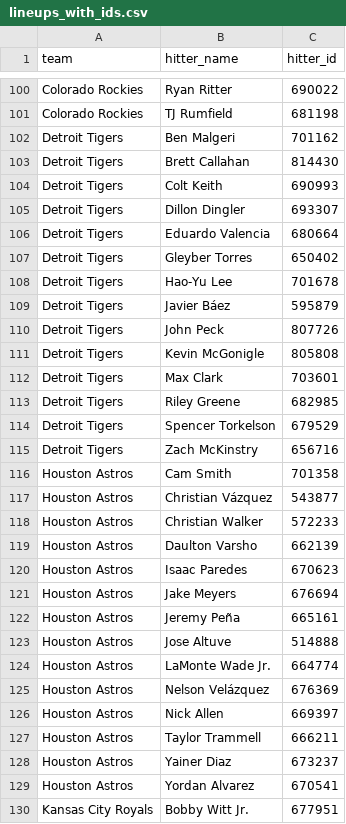
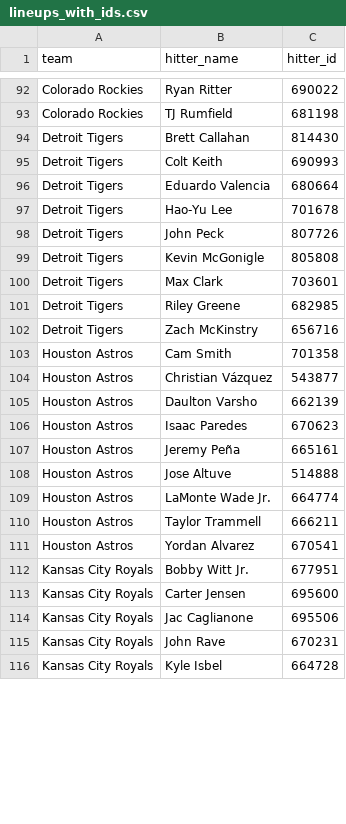
Before and after one commit to syocum9422-blip/sports_model_site, a CSV file: data/mlb/lineups_with_ids.csv, drawn as a sheet; only a part is shown, gaps mark what is left out; the shorter side is filled out with more unchanged rows; removed rows and columns are numbered as before the commit, all else as after; the diff covers the shown part only; the diff names each change by its address in the sheet, - before the commit and + after, or states it on an @@ line.

```diff
--- a/data/mlb/lineups_with_ids.csv
+++ b/data/mlb/lineups_with_ids.csv
-row 102: Detroit Tigers | Ben Malgeri | 701162
-row 105: Detroit Tigers | Dillon Dingler | 693307
-row 107: Detroit Tigers | Gleyber Torres | 650402
-row 109: Detroit Tigers | Javier Báez | 595879
-row 114: Detroit Tigers | Spencer Torkelson | 679529
-row 118: Houston Astros | Christian Walker | 572233
-row 121: Houston Astros | Jake Meyers | 676694
-row 125: Houston Astros | Nelson Velázquez | 676369
-row 126: Houston Astros | Nick Allen | 669397
-row 128: Houston Astros | Yainer Diaz | 673237
```
Also changed, not shown: 4 added rows and 41 removed rows elsewhere in this file, data/mlb/lines_today.csv, data/mlb/tracked_plays.csv, 2 other files.
